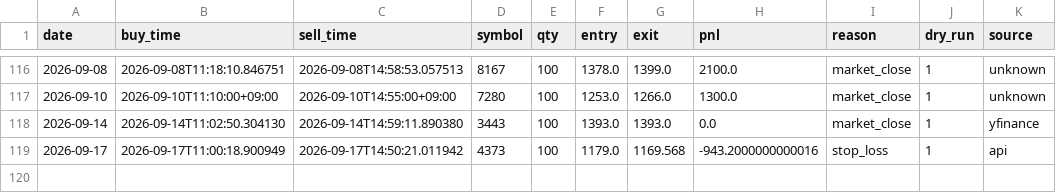
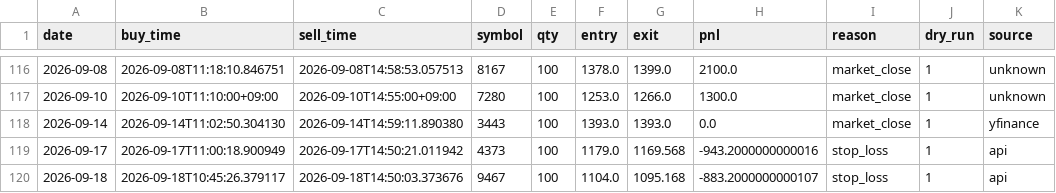
Before and after one commit to mmmkmk12123/kabu-dashboard, a CSV file: reports/trades.csv, drawn as a sheet; only a part is shown, gaps mark what is left out; the diff names each change by its address in the sheet, - before the commit and + after, or states it on an @@ line.

Commit message:
data update

```diff
--- a/reports/trades.csv
+++ b/reports/trades.csv
+row 120: 2026-09-18 | 2026-09-18T10:45:26.379117 | 2026-09-18T14:50:03.373676 | 9467 | 100 | 1104.0 | 1095.168 | -883.2000000000107 | stop_loss | 1 | api
```
Also changed, not shown: 1 other file.
